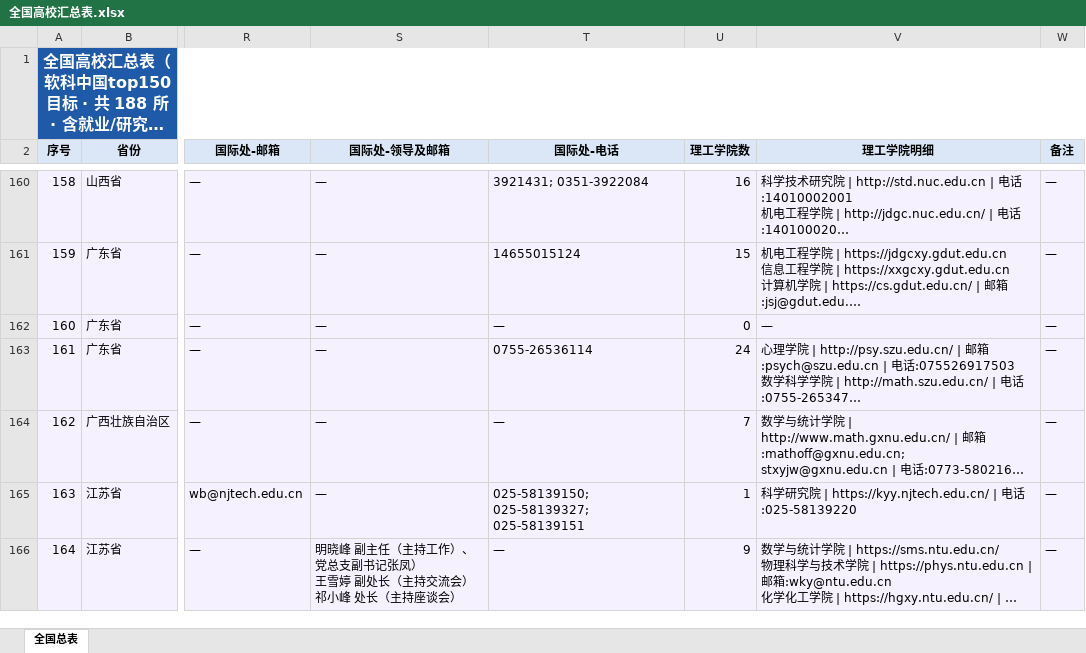
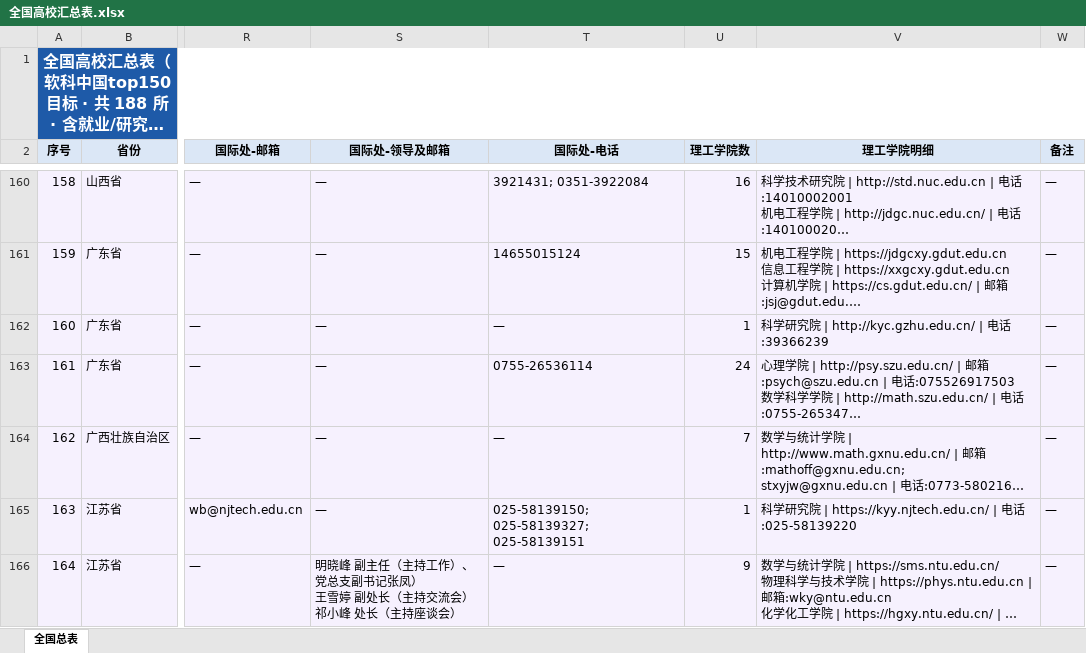
Before and after one commit to hy-xuan123/SA_UM_contact, an Excel workbook: dataset/全国重点院校/全国高校汇总表.xlsx, sheet 全国总表, drawn as a sheet; only a part is shown, gaps mark what is left out; long unchanged cells end in …; values as stored, in another font and other column widths than the file's, no borders; the diff covers the shown part only; the diff names each change by its address in the sheet, - before the commit and + after, or states it on an @@ line.

```diff
--- a/dataset/全国重点院校/全国高校汇总表.xlsx (sheet 全国总表)
+++ b/dataset/全国重点院校/全国高校汇总表.xlsx (sheet 全国总表)
-U162 (理工学院数): 0
+U162 (理工学院数): 1
-V162 (理工学院明细): —
+V162 (理工学院明细): 科学研究院 | http://kyc.gzhu.edu.cn/ | 电话:39366239
```
Also changed, not shown: 18 edited cells elsewhere in this sheet, 4 other files.
